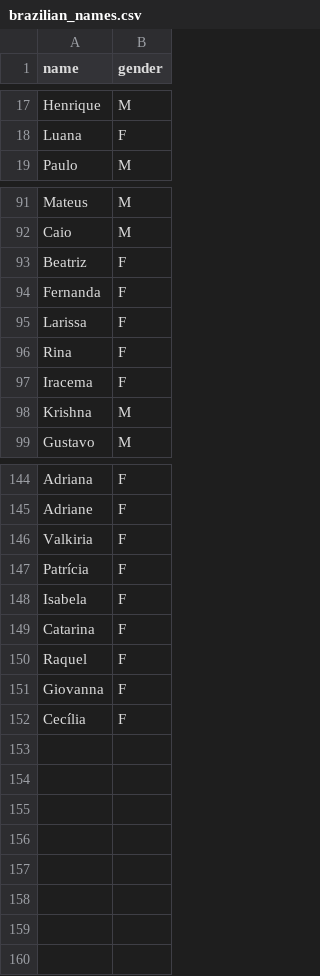
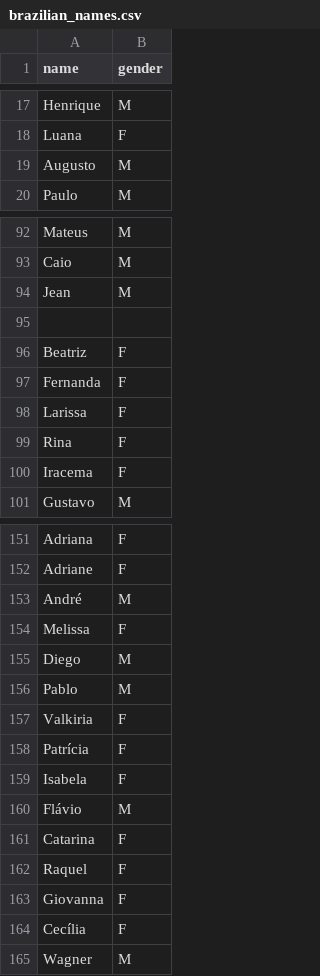
Before and after one commit to JorgeTerence/decision-tree-names-br, a CSV file: datasets/brazilian_names.csv, drawn as a sheet; only a part is shown, gaps mark what is left out; the diff covers the shown part only.

```diff
--- a/datasets/brazilian_names.csv
+++ b/datasets/brazilian_names.csv
@@ -18,2 +18,3 @@ Henrique,M
 Luana,F
+Augusto,M
 Paulo,M
@@ -92,2 +93,4 @@ Mateus,M
 Caio,M
+Jean,M
+
 Beatriz,F
@@ -97,3 +100,2 @@ Rina,F
 Iracema,F
-Krishna,M
 Gustavo,M
@@ -145,2 +152,6 @@ Adriana,F
 Adriane,F
+André,M
+Melissa,F
+Diego,M
+Pablo,M
 Valkiria,F
@@ -148,2 +159,3 @@ Patrícia,F
 Isabela,F
+Flávio,M
 Catarina,F
@@ -152 +164,2 @@ Giovanna,F
 Cecília,F
+Wagner,M
```
Also changed, not shown: 9 added rows and 4 removed rows elsewhere in this file, 4 other files.
